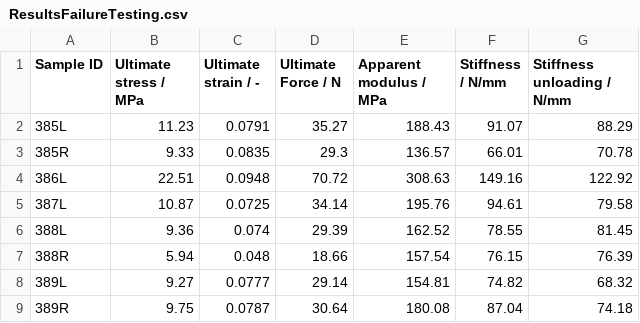
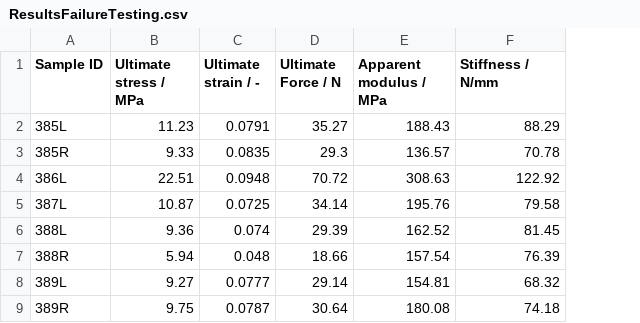
Before and after one commit to MathieuSm/FEMCOL, a CSV file: 04_Results/01_Demineralized/ResultsFailureTesting.csv, drawn as a sheet; only a part is shown; removed rows and columns are numbered as before the commit, all else as after; the diff names each change by its address in the sheet, - before the commit and + after, or states it on an @@ line.

```diff
--- a/04_Results/01_Demineralized/ResultsFailureTesting.csv
+++ b/04_Results/01_Demineralized/ResultsFailureTesting.csv
-column F (Stiffness / N/mm), rows 2-9: 91.07 | 66.01 | 149.16 | 94.61 | 78.55 | 76.15 | 74.82 | 87.04
-F1: Stiffness unloading / N/mm
+F1: Stiffness / N/mm
```
Also changed, not shown: 04_Results/ResultsOverview.csv.
